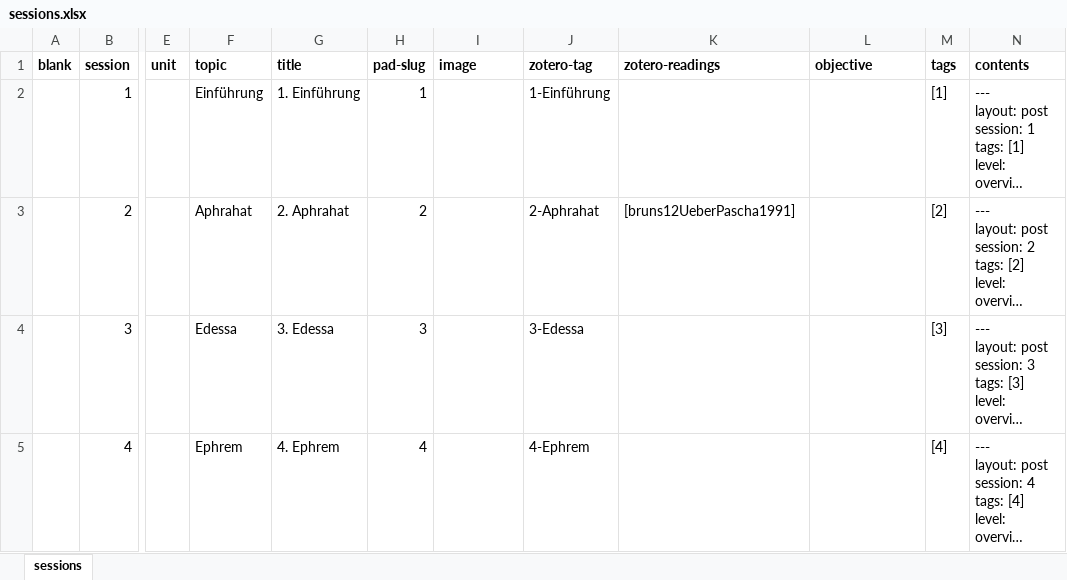
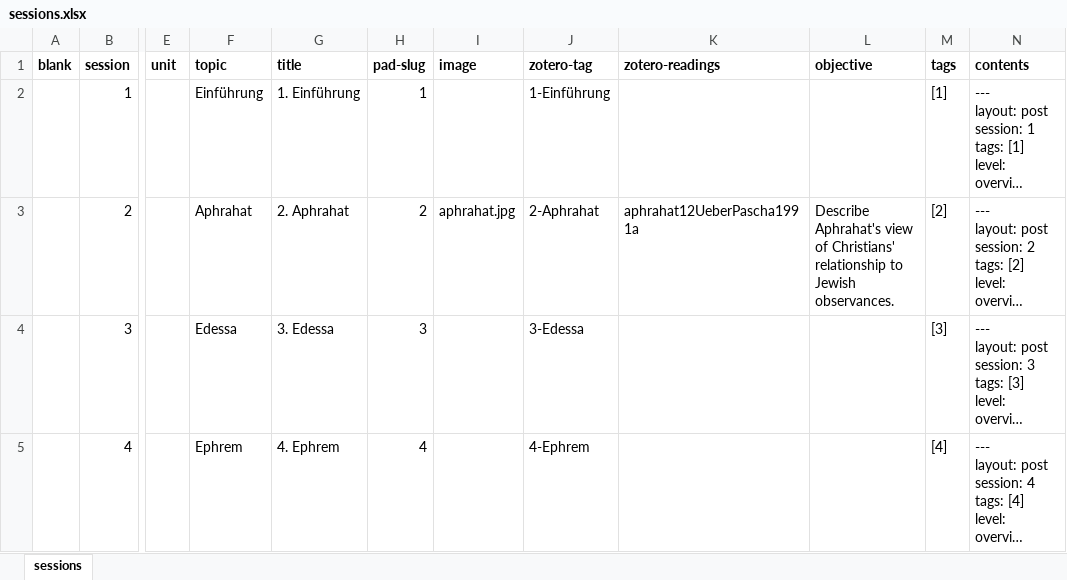
Before and after one commit to jirelations/23syrisch, an Excel workbook: _data/sessions.xlsx, sheet sessions, drawn as a sheet; only a part is shown, gaps mark what is left out; long unchanged cells end in …; values as stored, in another font and other column widths than the file's, no borders; the diff names each change by its address in the sheet, - before the commit and + after, or states it on an @@ line.

Commit message:
Session 2

```diff
--- a/_data/sessions.xlsx (sheet sessions)
+++ b/_data/sessions.xlsx (sheet sessions)
-I3 (image): (empty)
+I3 (image): aphrahat.jpg
-K3 (zotero-readings): [bruns12UeberPascha1991]
+K3 (zotero-readings): aphrahat12UeberPascha1991a
-L3 (objective): (empty)
+L3 (objective): Describe Aphrahat's view of Christians' relationship to Jewish observances.
```
Also changed, not shown: 8 other files.
